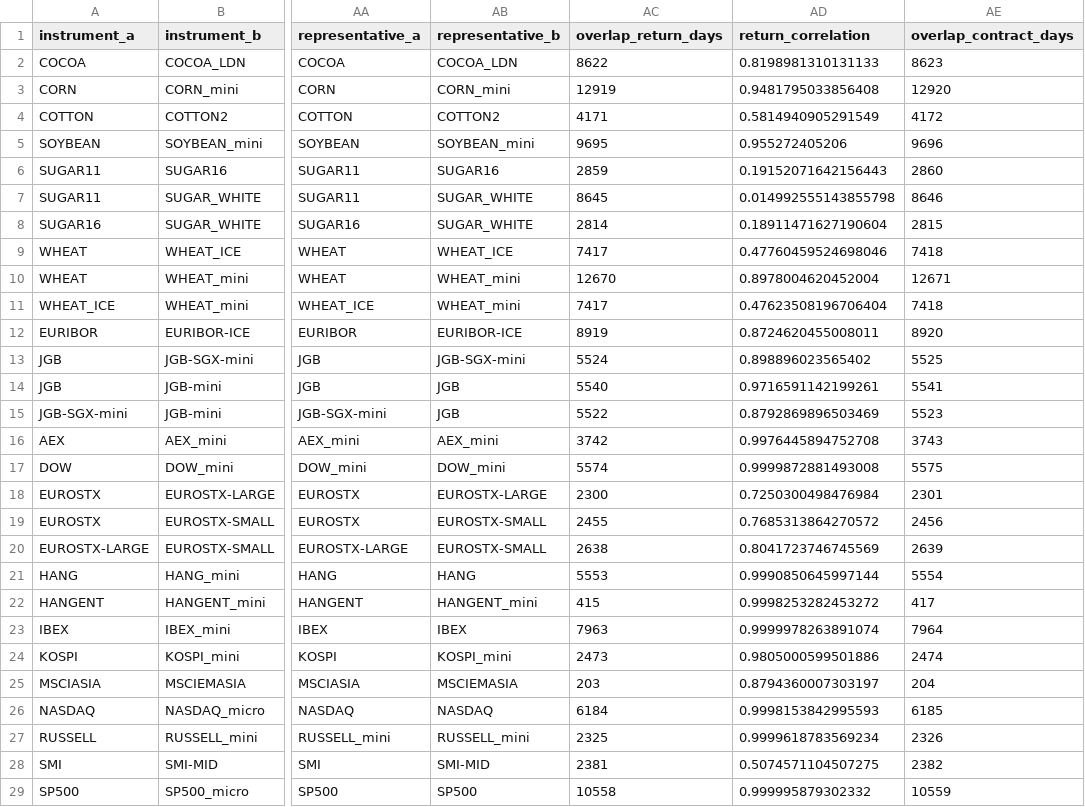
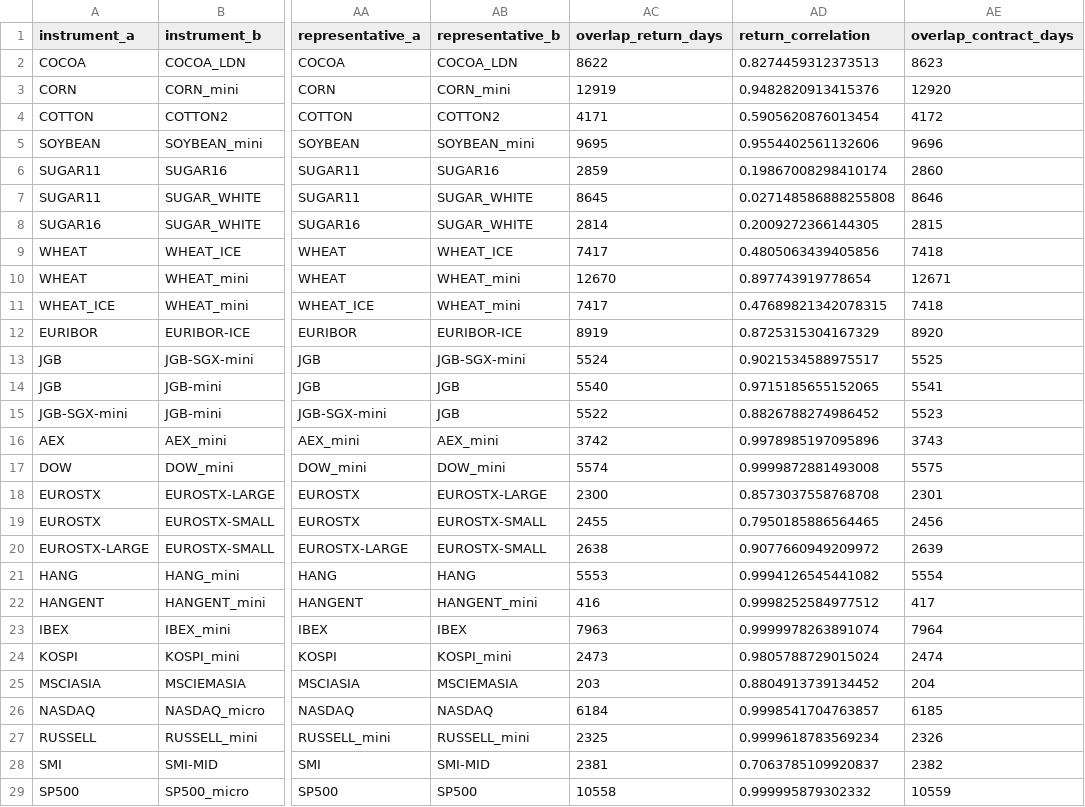
Before and after one commit to ericlief/derivatives-bt-engine, a CSV file: research/pysystemtrade-pooling-audit/candidate_pairs.csv, drawn as a sheet; only a part is shown, gaps mark what is left out; the diff covers the shown part only; the diff names each change by its address in the sheet, - before the commit and + after, or states it on an @@ line.

Commit message:
Synchronize pooling return correlations
Recompute paired returns from signal-index levels after joining common dates, preventing mismatched one- and multi-session intervals. Regenerate the pooling audit and add skipped-session regression coverage.

```diff
--- a/research/pysystemtrade-pooling-audit/candidate_pairs.csv
+++ b/research/pysystemtrade-pooling-audit/candidate_pairs.csv
-AD2 (return_correlation): 0.8198981310131133
+AD2 (return_correlation): 0.8274459312373513
-AD3 (return_correlation): 0.9481795033856408
+AD3 (return_correlation): 0.9482820913415376
-AD4 (return_correlation): 0.5814940905291549
+AD4 (return_correlation): 0.5905620876013454
-AD5 (return_correlation): 0.955272405206
+AD5 (return_correlation): 0.9554402561132606
-AD6 (return_correlation): 0.19152071642156443
+AD6 (return_correlation): 0.19867008298410174
-AD7 (return_correlation): 0.014992555143855798
+AD7 (return_correlation): 0.027148586888255808
-AD8 (return_correlation): 0.18911471627190604
+AD8 (return_correlation): 0.2009272366144305
-AD9 (return_correlation): 0.47760459524698046
+AD9 (return_correlation): 0.4805063439405856
-AD10 (return_correlation): 0.8978004620452004
+AD10 (return_correlation): 0.897743919778654
-AD11 (return_correlation): 0.47623508196706404
+AD11 (return_correlation): 0.47689821342078315
-AD12 (return_correlation): 0.8724620455008011
+AD12 (return_correlation): 0.8725315304167329
-AD13 (return_correlation): 0.898896023565402
+AD13 (return_correlation): 0.9021534588975517
-AD14 (return_correlation): 0.9716591142199261
+AD14 (return_correlation): 0.9715185655152065
-AD15 (return_correlation): 0.8792869896503469
+AD15 (return_correlation): 0.8826788274986452
-AD16 (return_correlation): 0.9976445894752708
+AD16 (return_correlation): 0.9978985197095896
-AD18 (return_correlation): 0.7250300498476984
+AD18 (return_correlation): 0.8573037558768708
-AD19 (return_correlation): 0.7685313864270572
+AD19 (return_correlation): 0.7950185886564465
-AD20 (return_correlation): 0.8041723746745569
+AD20 (return_correlation): 0.9077660949209972
-AD21 (return_correlation): 0.9990850645997144
+AD21 (return_correlation): 0.9994126545441082
-AC22 (overlap_return_days): 415
+AC22 (overlap_return_days): 416
-AD22 (return_correlation): 0.9998253282453272
+AD22 (return_correlation): 0.9998252584977512
-AD24 (return_correlation): 0.9805000599501886
+AD24 (return_correlation): 0.9805788729015024
-AD25 (return_correlation): 0.8794360007303197
+AD25 (return_correlation): 0.8804913739134452
-AD26 (return_correlation): 0.9998153842995593
+AD26 (return_correlation): 0.9998541704763857
-AD28 (return_correlation): 0.5074571104507275
+AD28 (return_correlation): 0.7063785109920837
```
Also changed, not shown: 44 edited cells elsewhere in this file, 3 other files.
